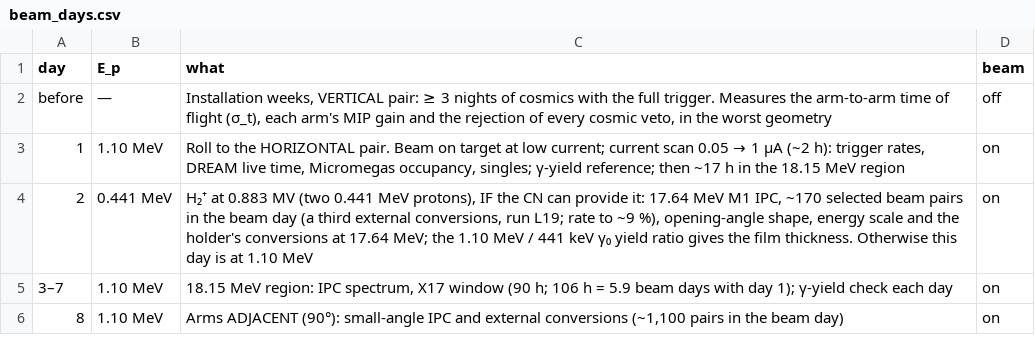
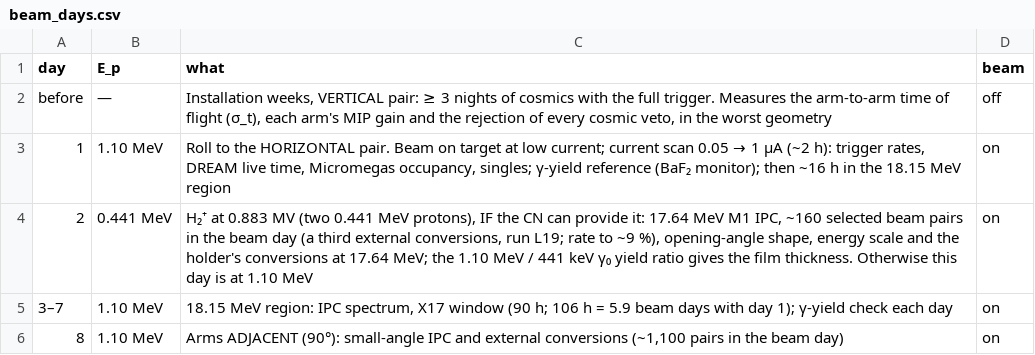
Before and after one commit to Dyn0402/lnl_x17, a CSV file: planning/out/beam_days.csv, drawn as a sheet.

```diff
--- a/planning/out/beam_days.csv
+++ b/planning/out/beam_days.csv
@@ -2,4 +2,4 @@ day,E_p,what,beam
 before,—,"Installation weeks, VERTICAL pair: ≥ 3 nights of cosmics with the full trigger. Measures the arm-to-arm time of flight (σ_t), each arm's MIP gain and the rejection of every cosmic veto, in the worst geometry",off
-1,1.10 MeV,"Roll to the HORIZONTAL pair. Beam on target at low current; current scan 0.05 → 1 µA (~2 h): trigger rates, DREAM live time, Micromegas occupancy, singles; γ-yield reference; then ~17 h in the 18.15 MeV region",on
-2,0.441 MeV,"H₂⁺ at 0.883 MV (two 0.441 MeV protons), IF the CN can provide it: 17.64 MeV M1 IPC, ~170 selected beam pairs in the beam day (a third external conversions, run L19; rate to ~9 %), opening-angle shape, energy scale and the holder's conversions at 17.64 MeV; the 1.10 MeV / 441 keV γ₀ yield ratio gives the film thickness. Otherwise this day is at 1.10 MeV",on
+1,1.10 MeV,"Roll to the HORIZONTAL pair. Beam on target at low current; current scan 0.05 → 1 µA (~2 h): trigger rates, DREAM live time, Micromegas occupancy, singles; γ-yield reference (BaF₂ monitor); then ~16 h in the 18.15 MeV region",on
+2,0.441 MeV,"H₂⁺ at 0.883 MV (two 0.441 MeV protons), IF the CN can provide it: 17.64 MeV M1 IPC, ~160 selected beam pairs in the beam day (a third external conversions, run L19; rate to ~9 %), opening-angle shape, energy scale and the holder's conversions at 17.64 MeV; the 1.10 MeV / 441 keV γ₀ yield ratio gives the film thickness. Otherwise this day is at 1.10 MeV",on
 3–7,1.10 MeV,"18.15 MeV region: IPC spectrum, X17 window (90 h; 106 h = 5.9 beam days with day 1); γ-yield check each day",on
```
Also changed, not shown: 8 other files.
